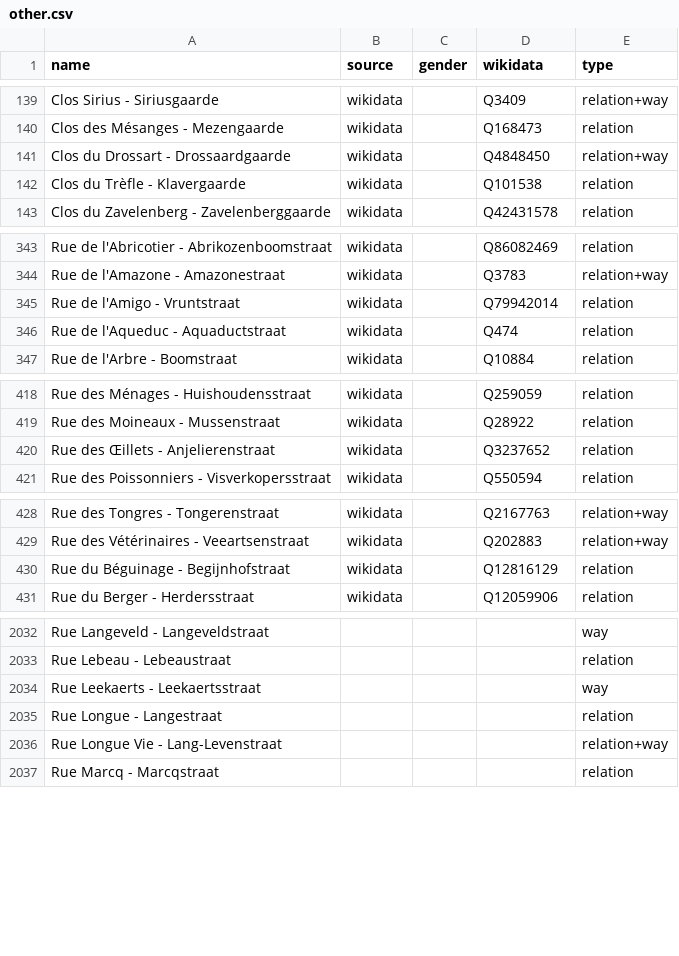
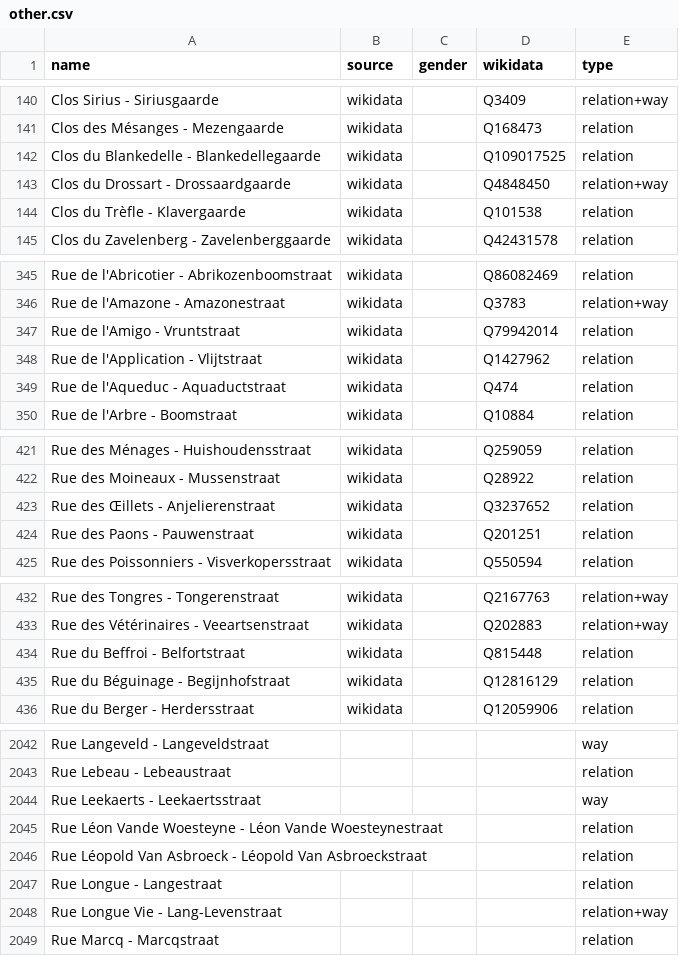
Before and after one commit to EqualStreetNames/equalstreetnames-brussels, a CSV file: data/other.csv, drawn as a sheet; only a part is shown, gaps mark what is left out; the diff covers the shown part only; the diff names each change by its address in the sheet, - before the commit and + after, or states it on an @@ line.

```diff
--- a/data/other.csv
+++ b/data/other.csv
+row 142: Clos du Blankedelle - Blankedellegaarde | wikidata |  | Q109017525 | relation
+row 348: Rue de l'Application - Vlijtstraat | wikidata |  | Q1427962 | relation
+row 424: Rue des Paons - Pauwenstraat | wikidata |  | Q201251 | relation
+row 434: Rue du Beffroi - Belfortstraat | wikidata |  | Q815448 | relation
+row 2045: Rue Léon Vande Woesteyne - Léon Vande Woesteynestraat |  |  |  | relation
+row 2046: Rue Léopold Van Asbroeck - Léopold Van Asbroeckstraat |  |  |  | relation
```
Also changed, not shown: 12 added rows, 9 removed rows and 5 edited cells elsewhere in this file, data/gender.csv, 4 other files.
